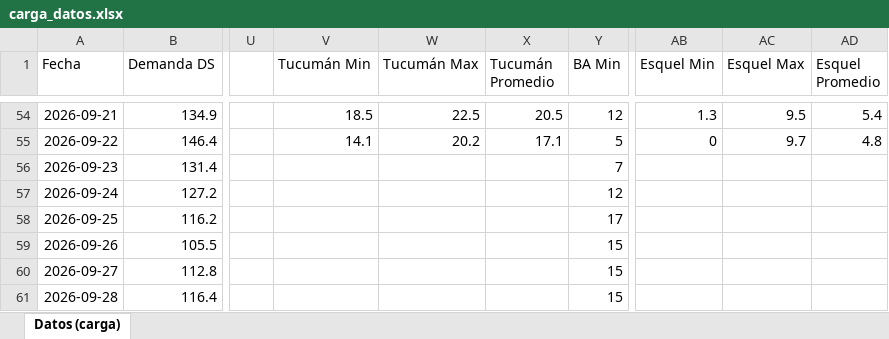
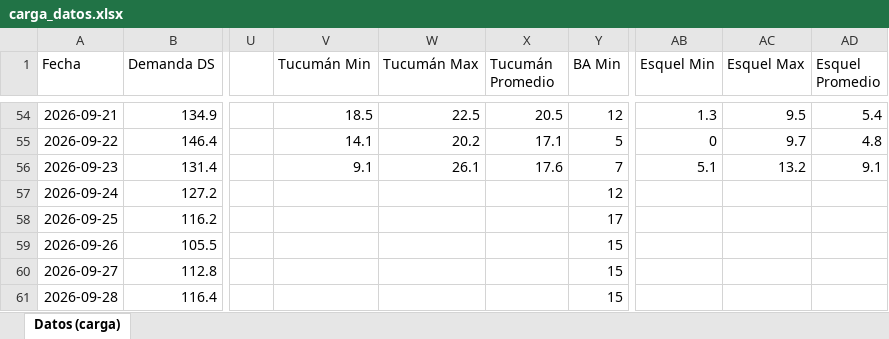
Before and after one commit to mpodeley/estado-red-gas, an Excel workbook: data/carga_datos.xlsx, sheet Datos (carga), drawn as a sheet; only a part is shown, gaps mark what is left out; values as stored, in another font and other column widths than the file's, no borders; the diff names each change by its address in the sheet, - before the commit and + after, or states it on an @@ line.

```diff
--- a/data/carga_datos.xlsx (sheet Datos (carga))
+++ b/data/carga_datos.xlsx (sheet Datos (carga))
-V56 (Tucumán Min): (empty)
+V56 (Tucumán Min): 9.1
-W56 (Tucumán Max): (empty)
+W56 (Tucumán Max): 26.1
-X56 (Tucumán Promedio): (empty)
+X56 (Tucumán Promedio): 17.6
-AB56 (Esquel Min): (empty)
+AB56 (Esquel Min): 5.1
-AC56 (Esquel Max): (empty)
+AC56 (Esquel Max): 13.2
-AD56 (Esquel Promedio): (empty)
+AD56 (Esquel Promedio): 9.1
```
Also changed, not shown: 31 other files.
